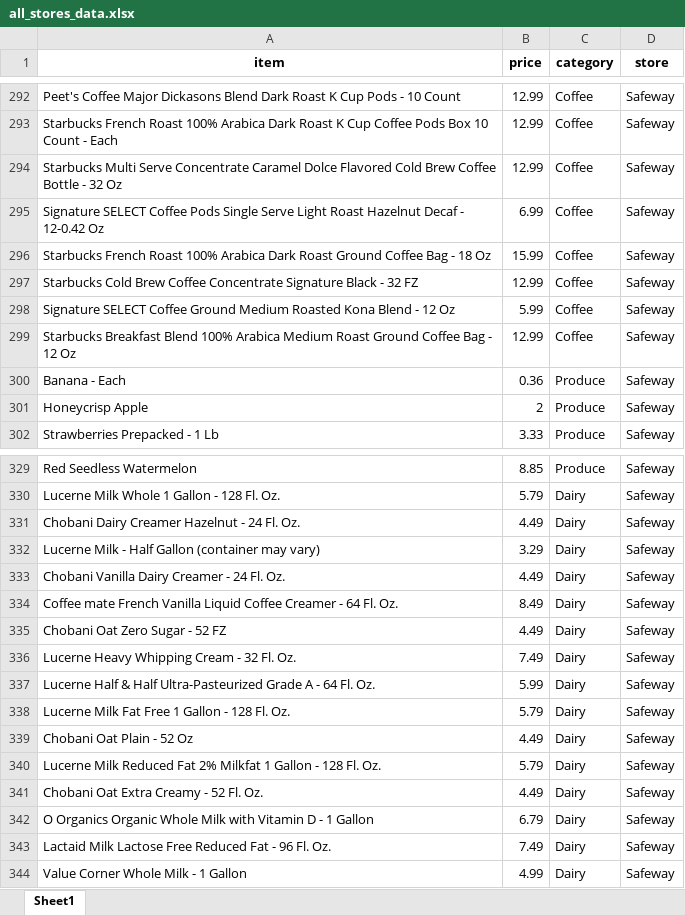
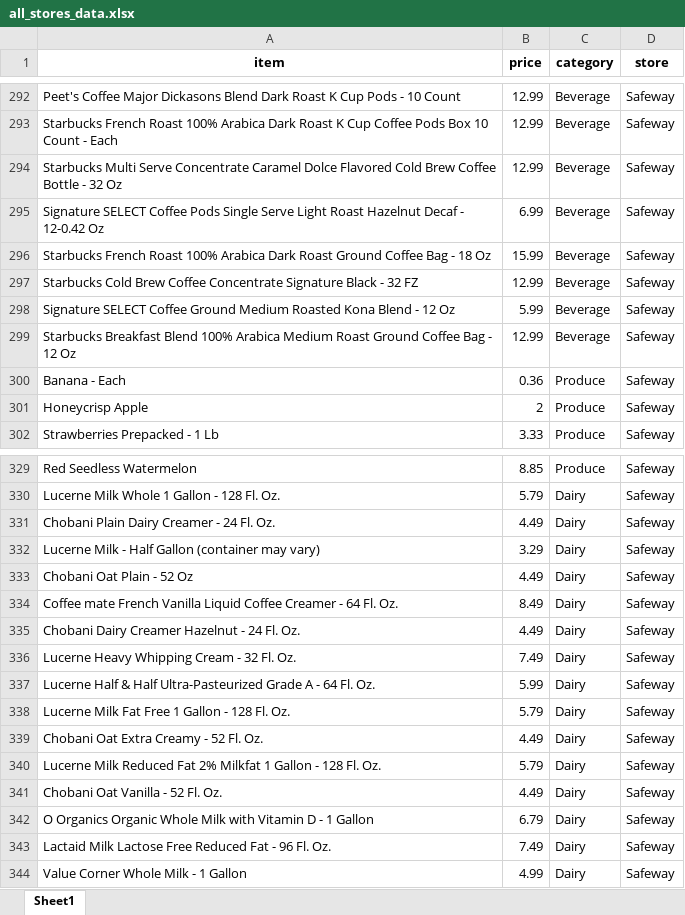
Before and after one commit to Yee152/Hackathon-2022, an Excel workbook: all_stores_data.xlsx, sheet Sheet1, drawn as a sheet; only a part is shown, gaps mark what is left out; values as stored, in another font and other column widths than the file's, no borders; removed rows and columns are numbered as before the commit, all else as after; the diff covers the shown part only; the diff names each change by its address in the sheet, - before the commit and + after, or states it on an @@ line.

```diff
--- a/all_stores_data.xlsx (sheet Sheet1)
+++ b/all_stores_data.xlsx (sheet Sheet1)
-C292:C299 (category): Coffee
+C292:C299 (category): Beverage
+row 331: Chobani Plain Dairy Creamer - 24 Fl. Oz. | 4.49 | Dairy | Safeway
@@ row 339 moved to row 333: Chobani Oat Plain - 52 Oz @@
-row 333: Chobani Vanilla Dairy Creamer - 24 Fl. Oz. | 4.49 | Dairy | Safeway
-row 335: Chobani Oat Zero Sugar - 52 FZ | 4.49 | Dairy | Safeway
+row 339: Chobani Oat Extra Creamy - 52 Fl. Oz. | 4.49 | Dairy | Safeway
-A341 (item): Chobani Oat Extra Creamy - 52 Fl. Oz.
+A341 (item): Chobani Oat Vanilla - 52 Fl. Oz.
```
Also changed, not shown: 9 added rows, 9 removed rows and 46 edited cells elsewhere in this sheet, 1 other file.
